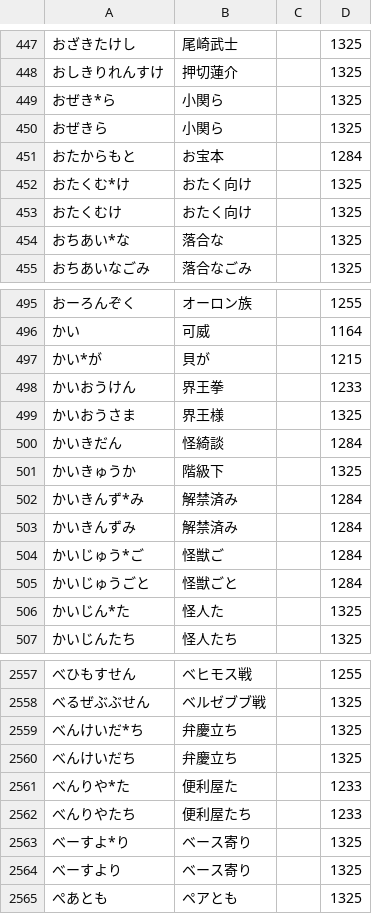
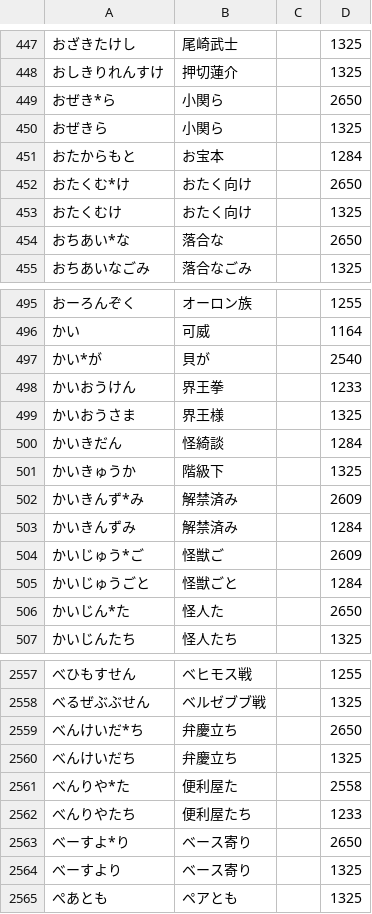
Before and after one commit to kanaemi-app/kanaemi-dict, a TSV file: dictionaries/games.tsv, drawn as a sheet; only a part is shown, gaps mark what is left out; the diff covers the shown part only.

```diff
--- a/dictionaries/games.tsv
+++ b/dictionaries/games.tsv
@@ -448,8 +448,8 @@
 おしきりれんすけ	押切蓮介		1325
-おぜき*ら	小関ら		1325
+おぜき*ら	小関ら		2650
 おぜきら	小関ら		1325
 おたからもと	お宝本		1284
-おたくむ*け	おたく向け		1325
+おたくむ*け	おたく向け		2650
 おたくむけ	おたく向け		1325
-おちあい*な	落合な		1325
+おちあい*な	落合な		2650
 おちあいなごみ	落合なごみ		1325
@@ -496,3 +496,3 @@
 かい	可威		1164
-かい*が	貝が		1215
+かい*が	貝が		2540
 かいおうけん	界王拳		1233
@@ -501,7 +501,7 @@
 かいきゅうか	階級下		1325
-かいきんず*み	解禁済み		1284
+かいきんず*み	解禁済み		2609
 かいきんずみ	解禁済み		1284
-かいじゅう*ご	怪獣ご		1284
+かいじゅう*ご	怪獣ご		2609
 かいじゅうごと	怪獣ごと		1284
-かいじん*た	怪人た		1325
+かいじん*た	怪人た		2650
 かいじんたち	怪人たち		1325
@@ -2558,7 +2558,7 @@
 べるぜぶぶせん	ベルゼブブ戦		1325
-べんけいだ*ち	弁慶立ち		1325
+べんけいだ*ち	弁慶立ち		2650
 べんけいだち	弁慶立ち		1325
-べんりや*た	便利屋た		1233
+べんりや*た	便利屋た		2558
 べんりやたち	便利屋たち		1233
-べーすよ*り	ベース寄り		1325
+べーすよ*り	ベース寄り		2650
 べーすより	ベース寄り		1325
```
Also changed, not shown: 155 edited cells elsewhere in this file, dictionaries/cooking.tsv, dictionaries/economy.tsv, 23 other files.
